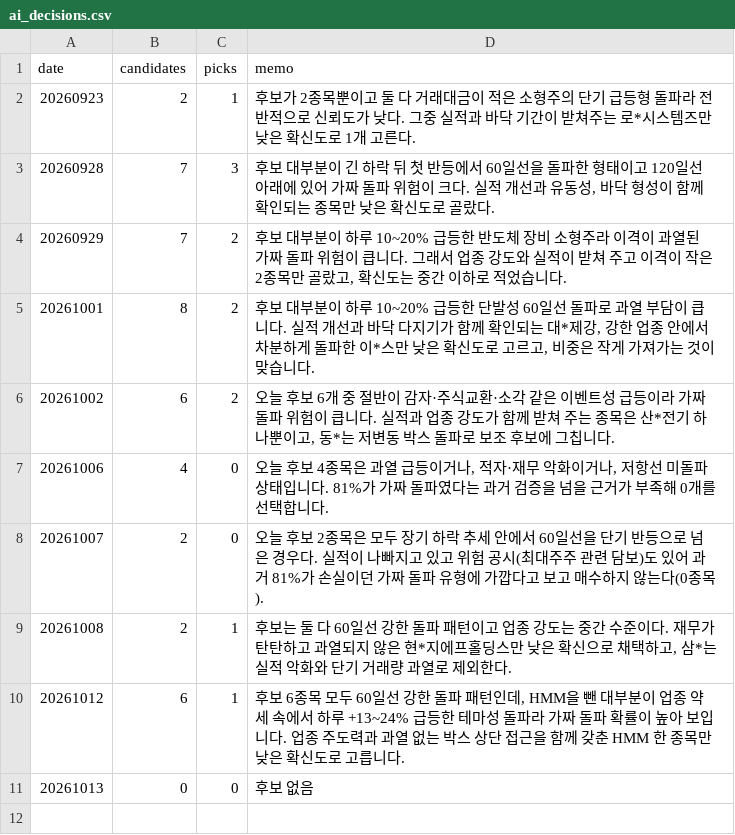
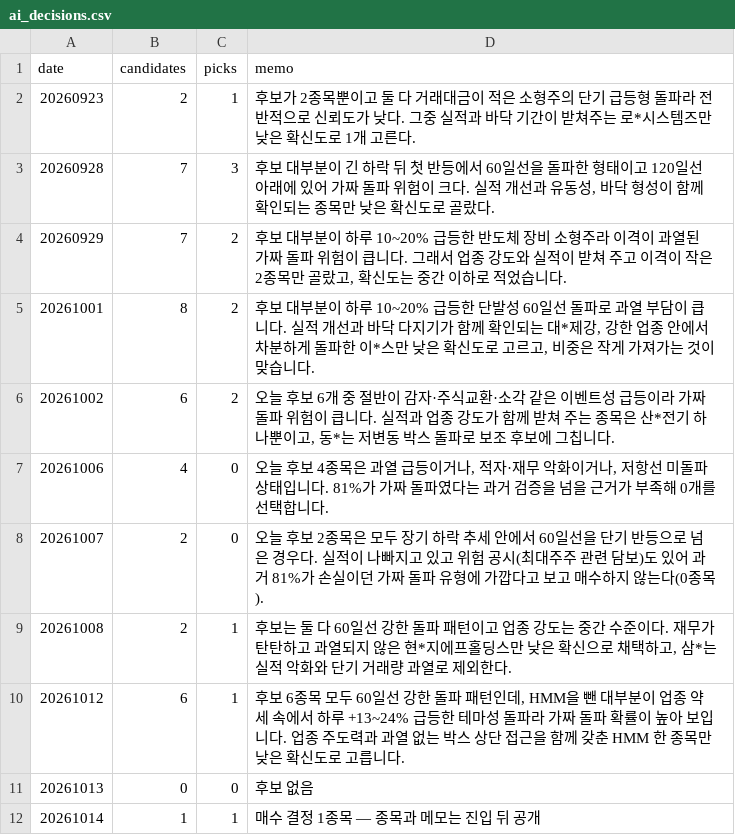
Before and after one commit to km81jik-gif/km81jik-gif.github.io, a CSV file: data/ai_decisions.csv, drawn as a sheet; the diff names each change by its address in the sheet, - before the commit and + after, or states it on an @@ line.

```diff
--- a/data/ai_decisions.csv
+++ b/data/ai_decisions.csv
+row 12: 20261014 | 1 | 1 | 매수 결정 1종목 — 종목과 메모는 진입 뒤 공개
```
Also changed, not shown: data/ai_trades.csv, 6 other files.
